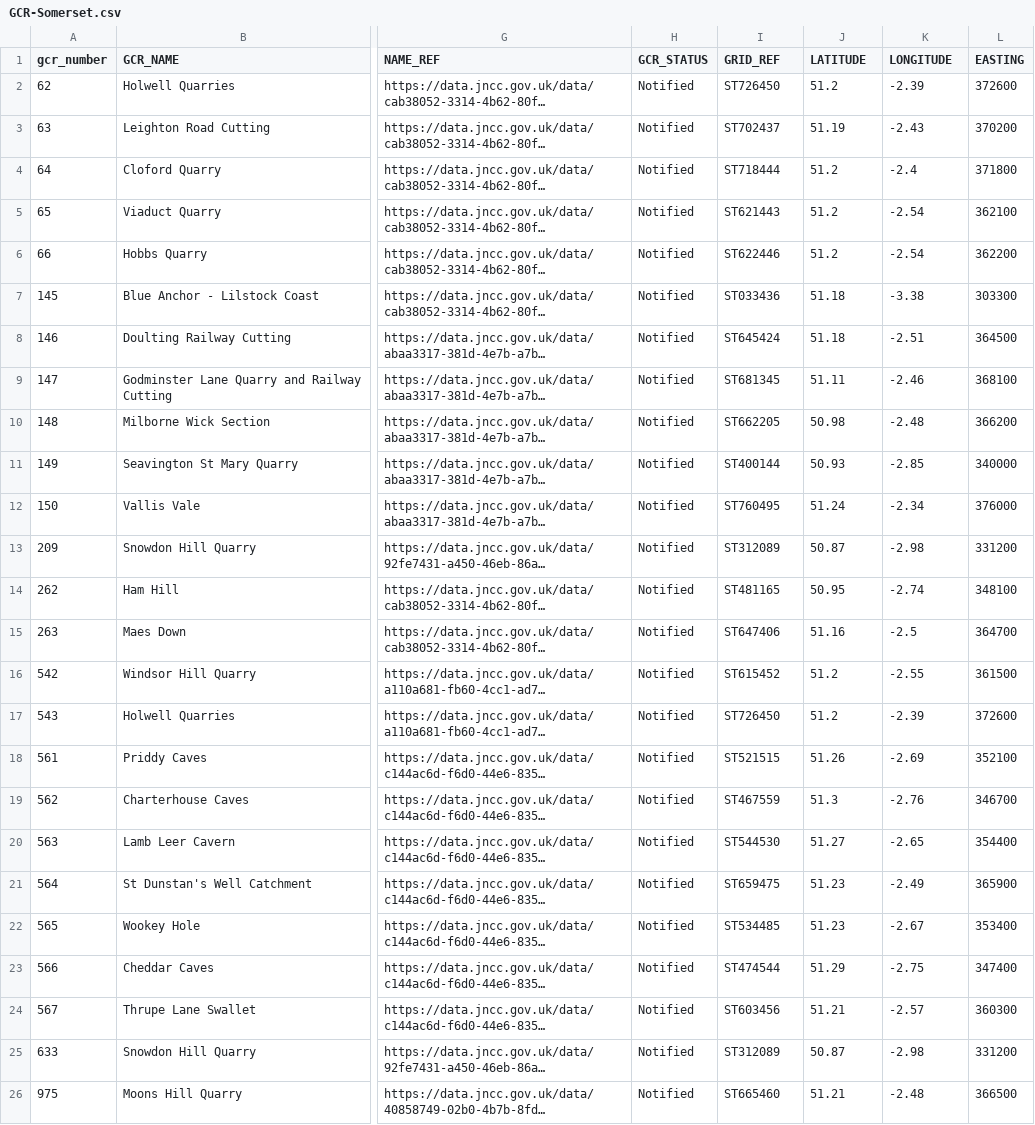
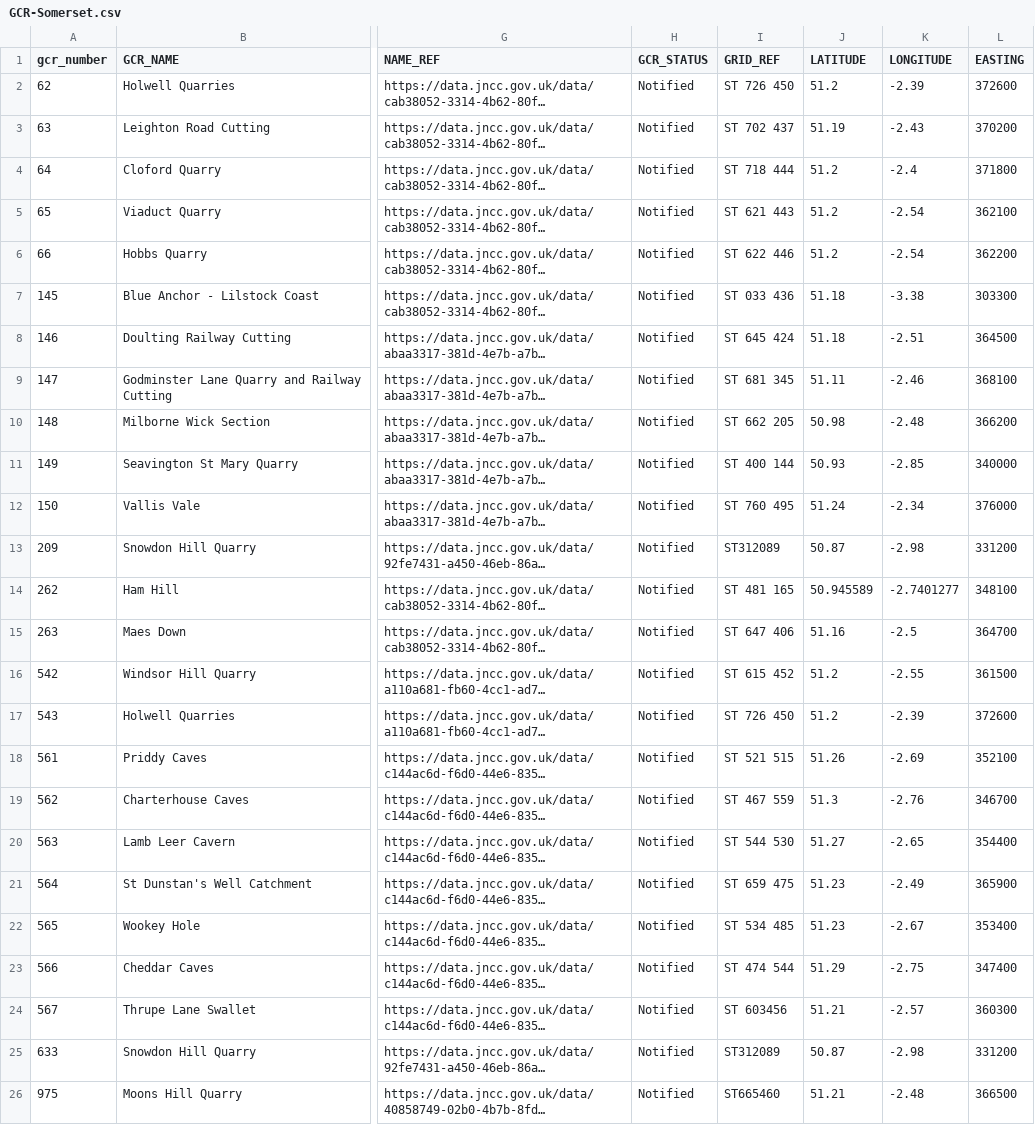
Before and after one commit to geofeature/geofeature.github.io, a CSV file: data/GCR-Somerset.csv, drawn as a sheet; only a part is shown, gaps mark what is left out; long unchanged cells end in …; the diff names each change by its address in the sheet, - before the commit and + after, or states it on an @@ line.

Commit message:
Update GCR-Somerset.csv

```diff
--- a/data/GCR-Somerset.csv
+++ b/data/GCR-Somerset.csv
-I2 (GRID_REF): ST726450
+I2 (GRID_REF): ST 726 450
-I3 (GRID_REF): ST702437
+I3 (GRID_REF): ST 702 437
-I4 (GRID_REF): ST718444
+I4 (GRID_REF): ST 718 444
-I5 (GRID_REF): ST621443
+I5 (GRID_REF): ST 621 443
-I6 (GRID_REF): ST622446
+I6 (GRID_REF): ST 622 446
-I7 (GRID_REF): ST033436
+I7 (GRID_REF): ST 033 436
-I8 (GRID_REF): ST645424
+I8 (GRID_REF): ST 645 424
-I9 (GRID_REF): ST681345
+I9 (GRID_REF): ST 681 345
-I10 (GRID_REF): ST662205
+I10 (GRID_REF): ST 662 205
-I11 (GRID_REF): ST400144
+I11 (GRID_REF): ST 400 144
-I12 (GRID_REF): ST760495
+I12 (GRID_REF): ST 760 495
-I14 (GRID_REF): ST481165
+I14 (GRID_REF): ST 481 165
-J14 (LATITUDE): 50.95
+J14 (LATITUDE): 50.945589
-K14 (LONGITUDE): -2.74
+K14 (LONGITUDE): -2.7401277
-I15 (GRID_REF): ST647406
+I15 (GRID_REF): ST 647 406
-I16 (GRID_REF): ST615452
+I16 (GRID_REF): ST 615 452
-I17 (GRID_REF): ST726450
+I17 (GRID_REF): ST 726 450
-I18 (GRID_REF): ST521515
+I18 (GRID_REF): ST 521 515
-I19 (GRID_REF): ST467559
+I19 (GRID_REF): ST 467 559
-I20 (GRID_REF): ST544530
+I20 (GRID_REF): ST 544 530
-I21 (GRID_REF): ST659475
+I21 (GRID_REF): ST 659 475
-I22 (GRID_REF): ST534485
+I22 (GRID_REF): ST 534 485
-I23 (GRID_REF): ST474544
+I23 (GRID_REF): ST 474 544
-I24 (GRID_REF): ST603456
+I24 (GRID_REF): ST 603456
```
